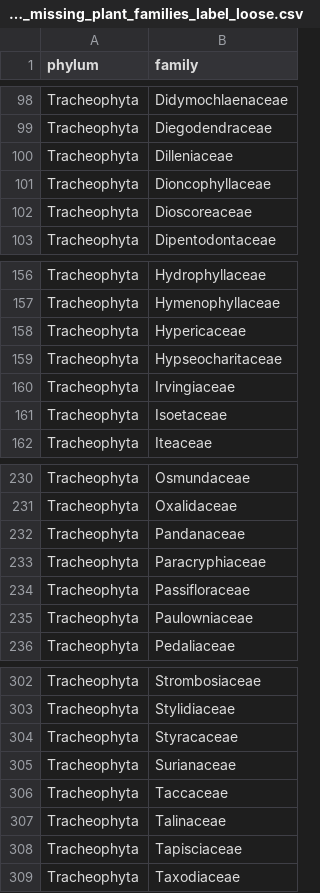
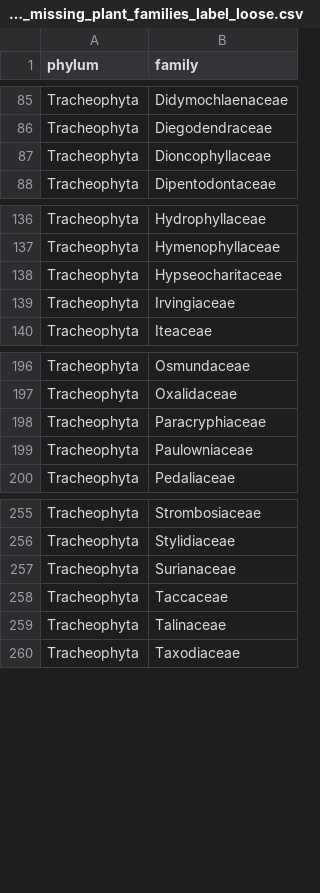
Before and after one commit to beabock/Endo-Review, a CSV file: Results/label_loose/tracheo_missing_plant_families_label_loose.csv, drawn as a sheet; only a part is shown, gaps mark what is left out; the diff covers the shown part only.

```diff
--- a/Results/label_loose/tracheo_missing_plant_families_label_loose.csv
+++ b/Results/label_loose/tracheo_missing_plant_families_label_loose.csv
@@ -99,5 +86,3 @@
 "Tracheophyta","Diegodendraceae"
-"Tracheophyta","Dilleniaceae"
 "Tracheophyta","Dioncophyllaceae"
-"Tracheophyta","Dioscoreaceae"
 "Tracheophyta","Dipentodontaceae"
@@ -157,6 +137,4 @@
 "Tracheophyta","Hymenophyllaceae"
-"Tracheophyta","Hypericaceae"
 "Tracheophyta","Hypseocharitaceae"
 "Tracheophyta","Irvingiaceae"
-"Tracheophyta","Isoetaceae"
 "Tracheophyta","Iteaceae"
@@ -231,5 +197,3 @@
 "Tracheophyta","Oxalidaceae"
-"Tracheophyta","Pandanaceae"
 "Tracheophyta","Paracryphiaceae"
-"Tracheophyta","Passifloraceae"
 "Tracheophyta","Paulowniaceae"
@@ -303,3 +256,2 @@
 "Tracheophyta","Stylidiaceae"
-"Tracheophyta","Styracaceae"
 "Tracheophyta","Surianaceae"
@@ -307,3 +259,2 @@
 "Tracheophyta","Talinaceae"
-"Tracheophyta","Tapisciaceae"
 "Tracheophyta","Taxodiaceae"
```
Also changed, not shown: 43 removed rows elsewhere in this file, Results/label_loose/missing_plant_families_label_loose.csv, Results/label_loose/plant_families_coverage_label_loose.csv, 3 other files.
